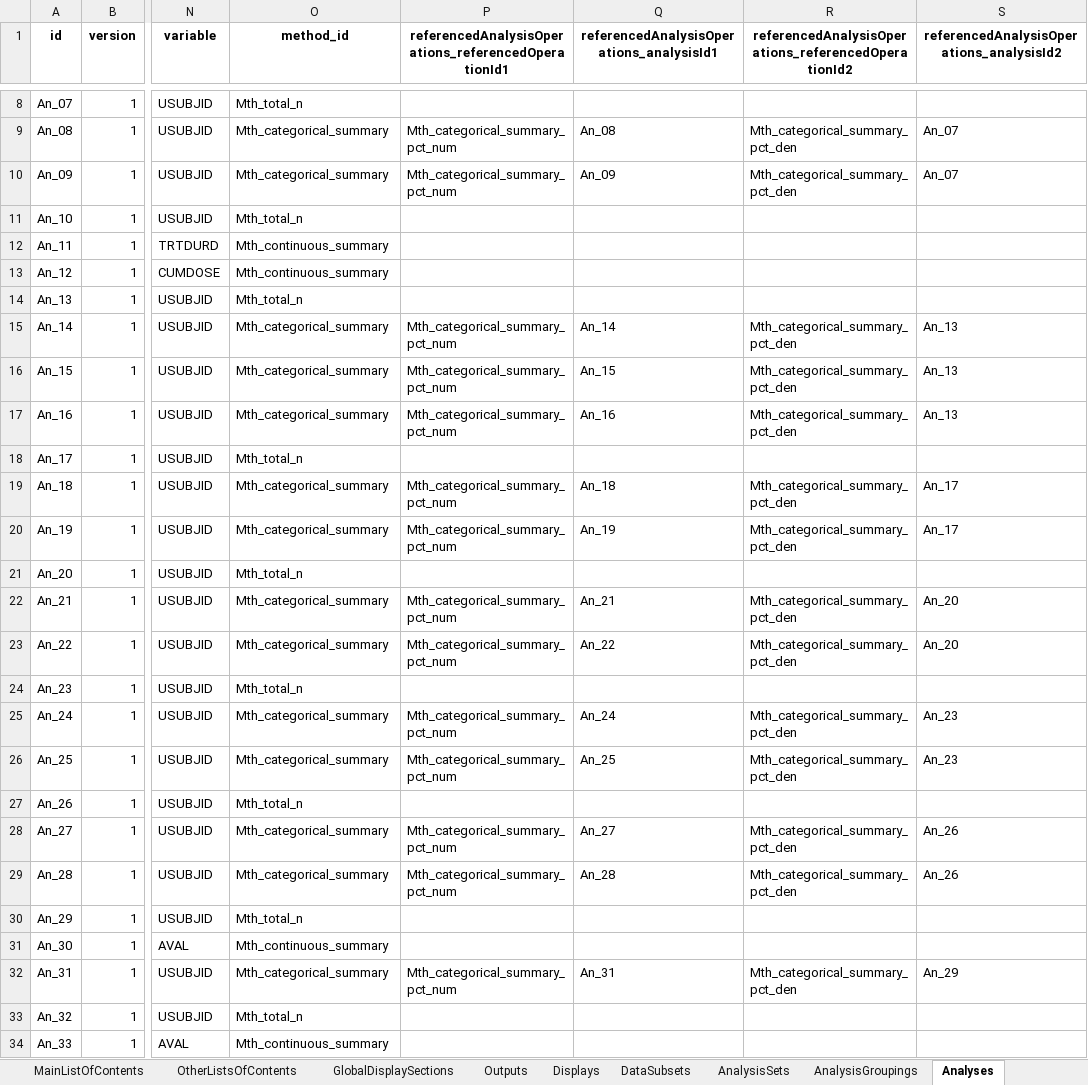
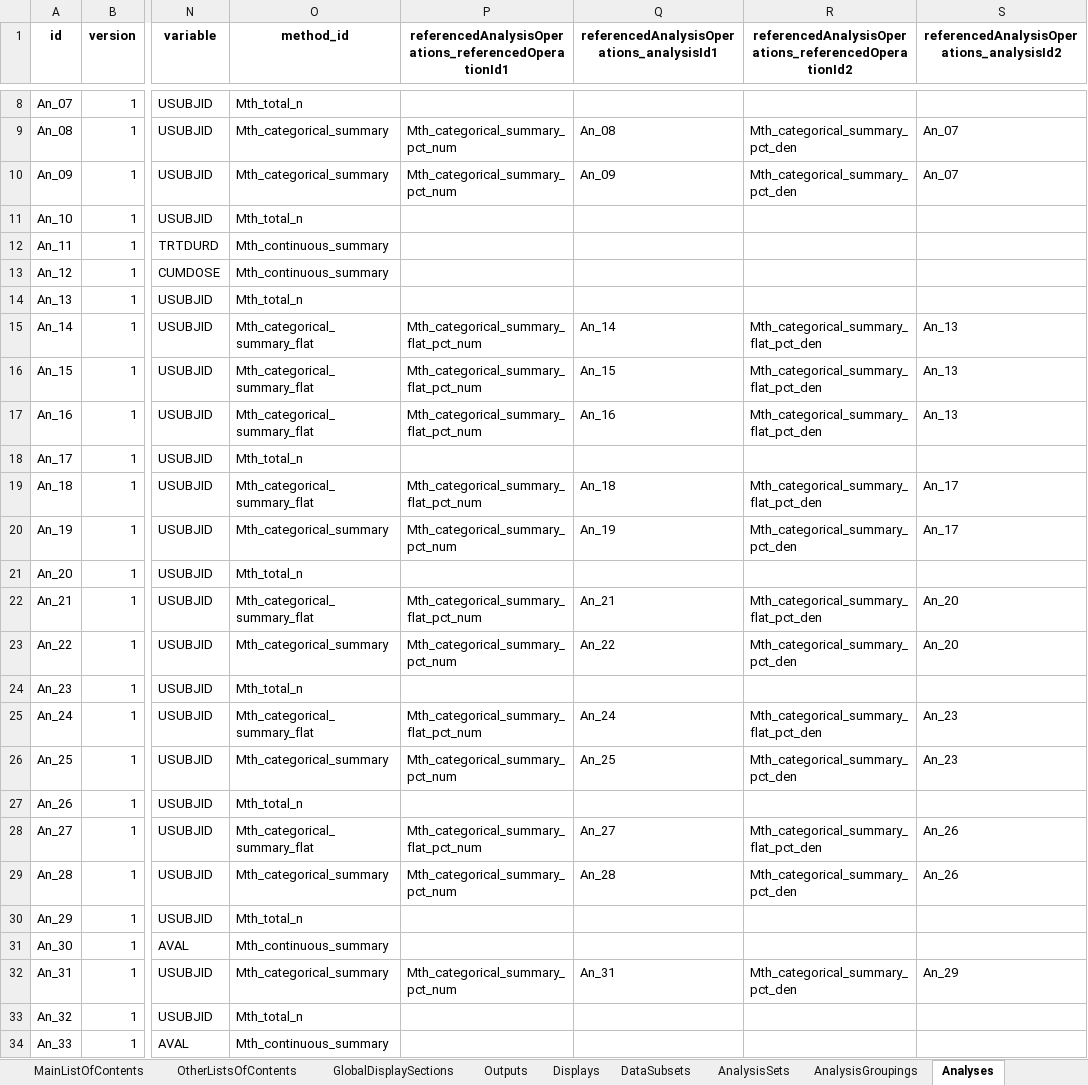
Before and after one commit to ichirio/ydisctools, an Excel workbook: inst/sap-pipeline/03_ars/ARS_STUDY01.xlsx, sheet Analyses, drawn as a sheet; only a part is shown, gaps mark what is left out; values as stored, in another font and other column widths than the file's, no borders; the diff names each change by its address in the sheet, - before the commit and + after, or states it on an @@ line.

```diff
--- a/inst/sap-pipeline/03_ars/ARS_STUDY01.xlsx (sheet Analyses)
+++ b/inst/sap-pipeline/03_ars/ARS_STUDY01.xlsx (sheet Analyses)
-O15:O17 (method_id): Mth_categorical_summary
+O15:O17 (method_id): Mth_categorical_summary_flat
-P15:P17: Mth_categorical_summary_pct_num
+P15:P17: Mth_categorical_summary_flat_pct_num
-R15:R17: Mth_categorical_summary_pct_den
+R15:R17: Mth_categorical_summary_flat_pct_den
-O19 (method_id): Mth_categorical_summary
+O19 (method_id): Mth_categorical_summary_flat
-P19: Mth_categorical_summary_pct_num
+P19: Mth_categorical_summary_flat_pct_num
-R19: Mth_categorical_summary_pct_den
+R19: Mth_categorical_summary_flat_pct_den
-O22 (method_id): Mth_categorical_summary
+O22 (method_id): Mth_categorical_summary_flat
-P22: Mth_categorical_summary_pct_num
+P22: Mth_categorical_summary_flat_pct_num
-R22: Mth_categorical_summary_pct_den
+R22: Mth_categorical_summary_flat_pct_den
-O25 (method_id): Mth_categorical_summary
+O25 (method_id): Mth_categorical_summary_flat
-P25: Mth_categorical_summary_pct_num
+P25: Mth_categorical_summary_flat_pct_num
-R25: Mth_categorical_summary_pct_den
+R25: Mth_categorical_summary_flat_pct_den
-O28 (method_id): Mth_categorical_summary
+O28 (method_id): Mth_categorical_summary_flat
-P28: Mth_categorical_summary_pct_num
+P28: Mth_categorical_summary_flat_pct_num
-R28: Mth_categorical_summary_pct_den
+R28: Mth_categorical_summary_flat_pct_den
```
Also changed, not shown: sheet AnalysisMethods, sheet AnalysisMethodCodeParameters, sheet AnalysisMethodCodeTemplate, sheet About, inst/ars-examples/ARS_dm_ae.xlsx, 21 other files.
